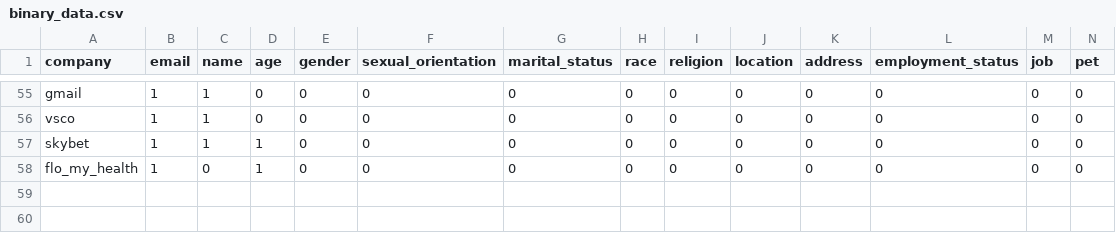
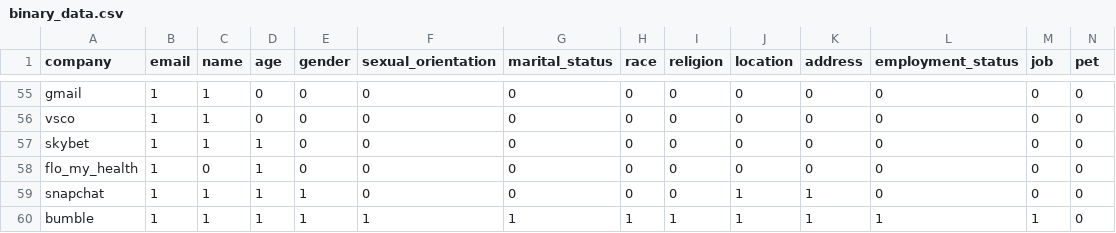
Before and after one commit to bendsouza2/dissertation-analysis, a CSV file: binary_data.csv, drawn as a sheet; only a part is shown, gaps mark what is left out; rows hold the shown columns only; the diff names each change by its address in the sheet, - before the commit and + after, or states it on an @@ line.

Commit message:
Added snapchat and bumble data to source file

```diff
--- a/binary_data.csv
+++ b/binary_data.csv
+row 59: snapchat | 1 | 1 | 1 | 1 | 0 | 0 | 0 | 0 | 1 | 1 | 0 | 0 | 0
+row 60: bumble | 1 | 1 | 1 | 1 | 1 | 1 | 1 | 1 | 1 | 1 | 1 | 1 | 0
```
